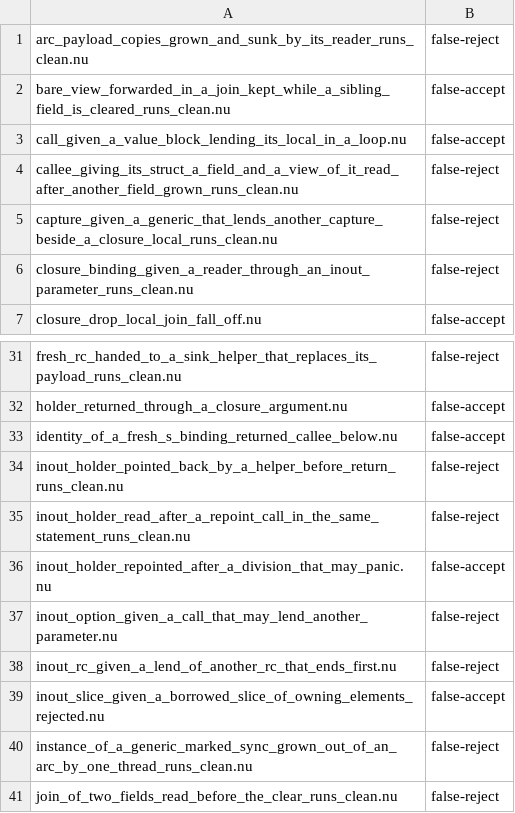
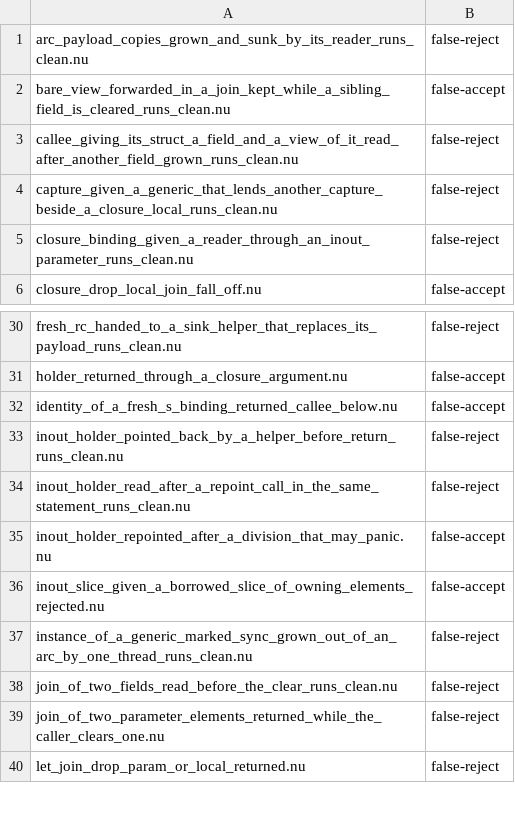
Before and after one commit to nurl-lang/nurl, a TSV file: tools/ncore/disagree.tsv, drawn as a sheet; only a part is shown, gaps mark what is left out; the shorter side is filled out with more unchanged rows; the diff names each change by its address in the sheet, - before the commit and + after, or states it on an @@ line.

```diff
--- a/tools/ncore/disagree.tsv
+++ b/tools/ncore/disagree.tsv
-row 3: call_given_a_value_block_lending_its_local_in_a_loop.nu | false-accept
-row 37: inout_option_given_a_call_that_may_lend_another_parameter.nu | false-reject
-row 38: inout_rc_given_a_lend_of_another_rc_that_ends_first.nu | false-reject
```
Also changed, not shown: 3 other files.
